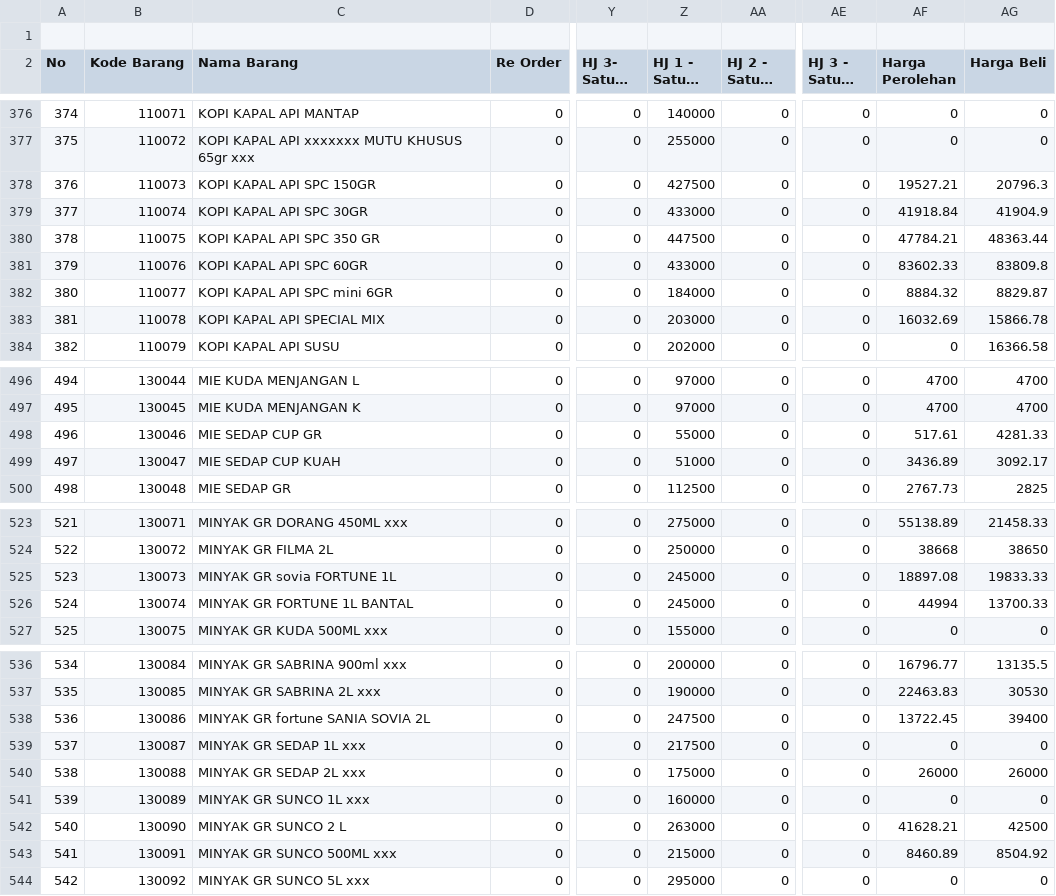
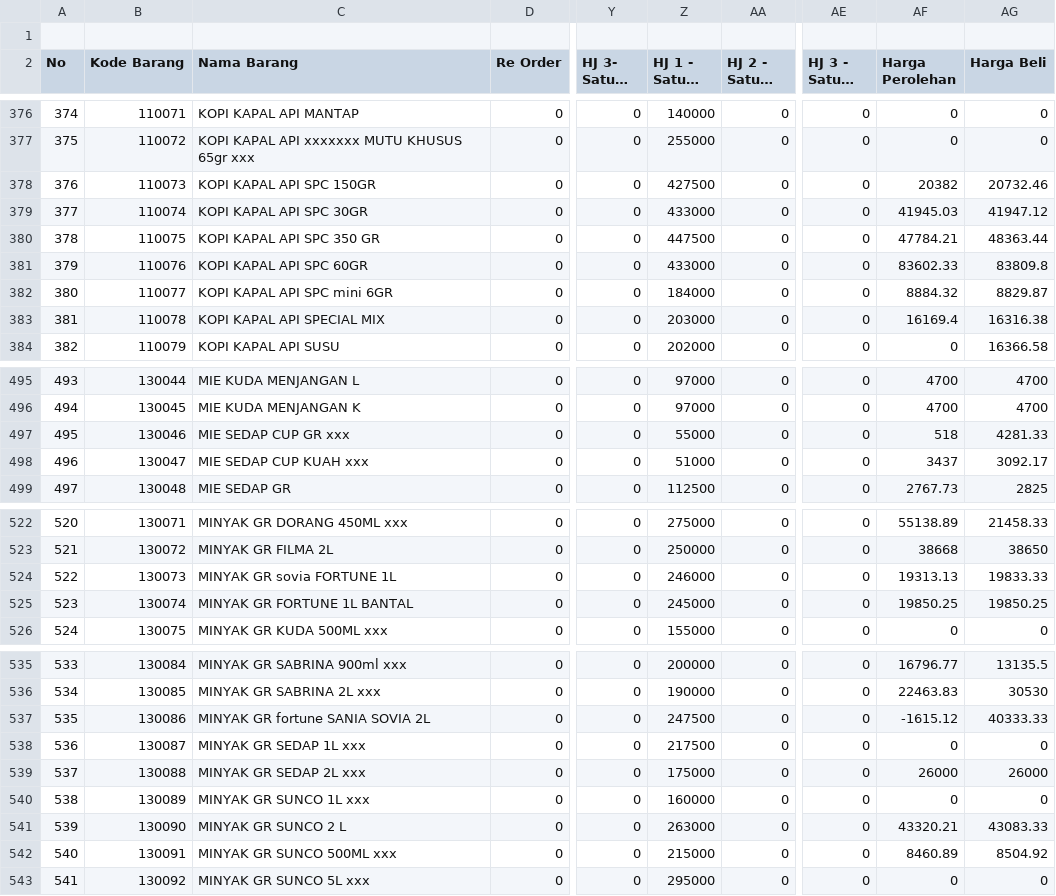
Before and after one commit to rustyping/damai, a CSV file: listDamaiFull.csv, drawn as a sheet; only a part is shown, gaps mark what is left out; long unchanged cells end in …; addresses are those after the commit; the diff covers the shown part only; the diff names each change by its address in the sheet, - before the commit and + after, or states it on an @@ line.

```diff
--- a/listDamaiFull.csv
+++ b/listDamaiFull.csv
-AF378 (Harga Perolehan): 19527.21
+AF378 (Harga Perolehan): 20382
-AG378 (Harga Beli): 20796.3
+AG378 (Harga Beli): 20732.46
-AF379 (Harga Perolehan): 41918.84
+AF379 (Harga Perolehan): 41945.03
-AG379 (Harga Beli): 41904.9
+AG379 (Harga Beli): 41947.12
-AF383 (Harga Perolehan): 16032.69
+AF383 (Harga Perolehan): 16169.4
-AG383 (Harga Beli): 15866.78
+AG383 (Harga Beli): 16316.38
@@ column A (No) renumbered between rows 467 and 1078 @@
-C497 (Nama Barang): MIE SEDAP CUP GR
+C497 (Nama Barang): MIE SEDAP CUP GR xxx
-AF497 (Harga Perolehan): 517.61
+AF497 (Harga Perolehan): 518
-C498 (Nama Barang): MIE SEDAP CUP KUAH
+C498 (Nama Barang): MIE SEDAP CUP KUAH xxx
-AF498 (Harga Perolehan): 3436.89
+AF498 (Harga Perolehan): 3437
-Z524 (HJ 1 - Satuan 3): 245000
+Z524 (HJ 1 - Satuan 3): 246000
-AF524 (Harga Perolehan): 18897.08
+AF524 (Harga Perolehan): 19313.13
-AF525 (Harga Perolehan): 44994
+AF525 (Harga Perolehan): 19850.25
-AG525 (Harga Beli): 13700.33
+AG525 (Harga Beli): 19850.25
-AF537 (Harga Perolehan): 13722.45
+AF537 (Harga Perolehan): -1615.12
-AG537 (Harga Beli): 39400
+AG537 (Harga Beli): 40333.33
-AF541 (Harga Perolehan): 41628.21
+AF541 (Harga Perolehan): 43320.21
-AG541 (Harga Beli): 42500
+AG541 (Harga Beli): 43083.33
```
Also changed, not shown: 1 added row, 1 removed row and 87 edited cells elsewhere in this file.
